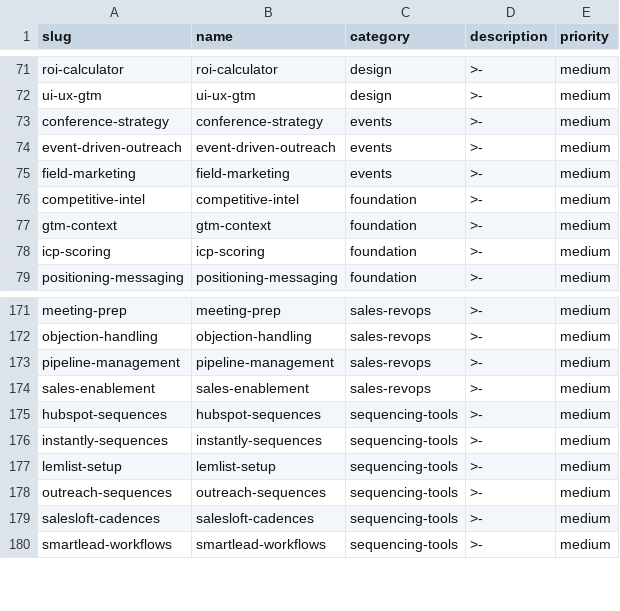
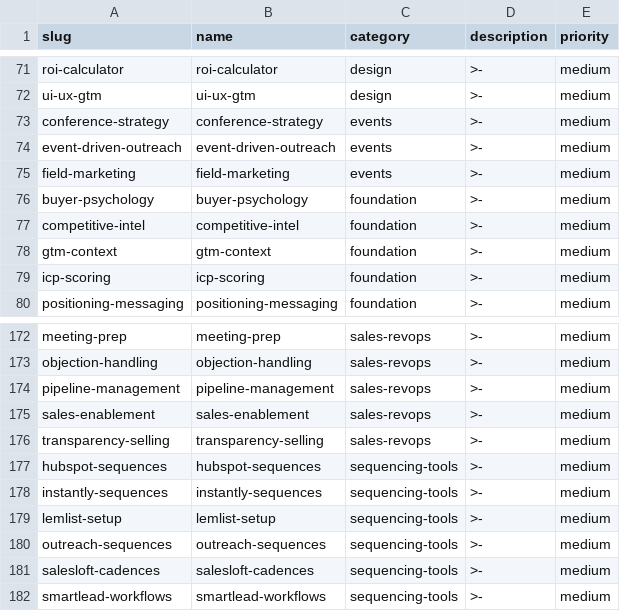
Before and after one commit to LeadMagic/gtm-skills, a CSV file: taxonomy.csv, drawn as a sheet; only a part is shown, gaps mark what is left out.

Commit message:
v0.18.0: add Transparency Sale (Caponi), buyer psychology (4.2-4.5), Giftology (Ruhlin)
NEW SKILLS:
- foundation/buyer-psychology — decision science, 4.2-4.5 effect, Cialdini, Kahneman
- sales-revops/transparency-selling — Todd Caponi's full methodology, Our Flaws

ENRICHED:
- abm/abm-1-to-1 — Phase 6: Strategic Gifting (Giftology, Ruhlin's 3-gift system)
- abm/abm-strategy — Giftology framework added
- 5 skills updated with Caponi Transparency Sale framework
- README: Caponi, Ruhlin, Dunn added to authorities table

COUNTS: 186 → 188. Foundation: 6 → 7. Sales-revops: 6 → 7.

```diff
--- a/taxonomy.csv
+++ b/taxonomy.csv
@@ -75,2 +75,3 @@ event-driven-outreach,event-driven-outreach,events,">-",medium
 field-marketing,field-marketing,events,">-",medium
+buyer-psychology,buyer-psychology,foundation,">-",medium
 competitive-intel,competitive-intel,foundation,">-",medium
@@ -174,2 +175,3 @@ pipeline-management,pipeline-management,sales-revops,">-",medium
 sales-enablement,sales-enablement,sales-revops,">-",medium
+transparency-selling,transparency-selling,sales-revops,">-",medium
 hubspot-sequences,hubspot-sequences,sequencing-tools,">-",medium
```
Also changed, not shown: 14 other files.
